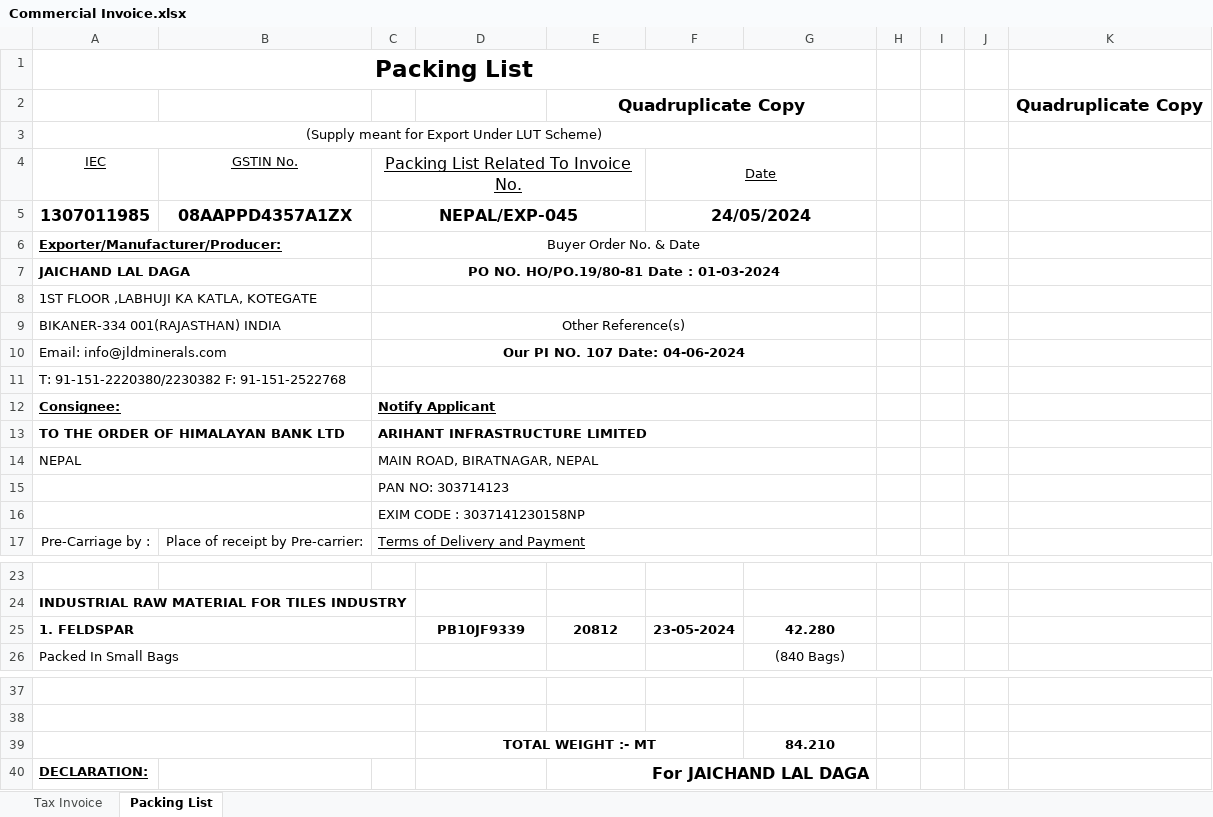
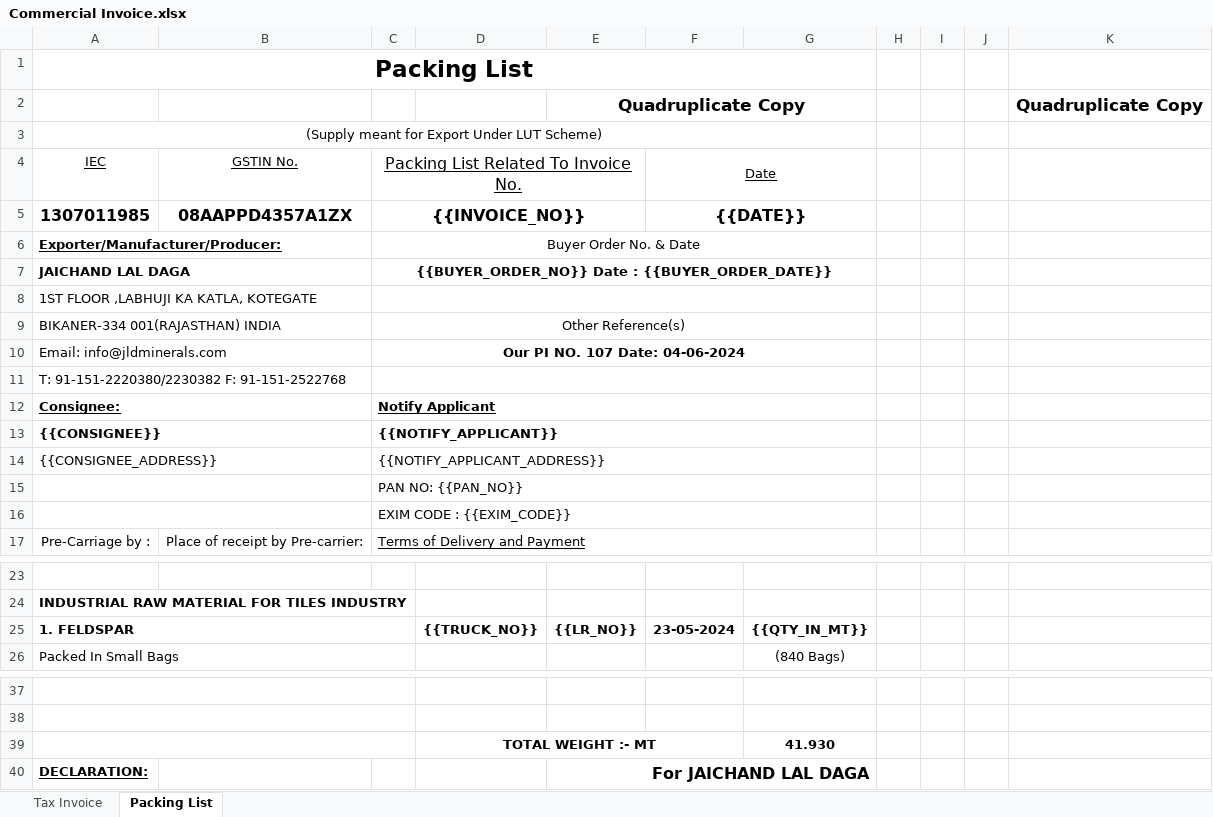
Before and after one commit to nikhilchandak2/JLD-OMS, an Excel workbook: Formats/Export/Commercial Invoice.xlsx, sheet Packing List, drawn as a sheet; only a part is shown, gaps mark what is left out; values as stored, in another font and other column widths than the file's, no borders; removed rows and columns are numbered as before the commit, all else as after; the diff names each change by its address in the sheet, - before the commit and + after, or states it on an @@ line.

```diff
--- a/Formats/Export/Commercial Invoice.xlsx (sheet Packing List)
+++ b/Formats/Export/Commercial Invoice.xlsx (sheet Packing List)
-C5: NEPAL/EXP-045
+C5: {{INVOICE_NO}}
-F5: 24/05/2024
+F5: {{DATE}}
-C7: PO NO. HO/PO.19/80-81 Date : 01-03-2024
+C7: {{BUYER_ORDER_NO}} Date : {{BUYER_ORDER_DATE}}
-row 13: TO THE ORDER OF HIMALAYAN BANK LTD |  | ARIHANT INFRASTRUCTURE LIMITED
-row 14: NEPAL |  | MAIN ROAD, BIRATNAGAR, NEPAL
+row 13: {{CONSIGNEE}} |  | {{NOTIFY_APPLICANT}}
+row 14: {{CONSIGNEE_ADDRESS}} |  | {{NOTIFY_APPLICANT_ADDRESS}}
-C15: PAN NO: 303714123
+C15: PAN NO: {{PAN_NO}}
-C16: EXIM CODE : 3037141230158NP
+C16: EXIM CODE : {{EXIM_CODE}}
-D25: PB10JF9339
+D25: {{TRUCK_NO}}
-E25: 20812
+E25: {{LR_NO}}
-G25: 42.280
+G25: {{QTY_IN_MT}}
-G39: 84.210
+G39: 41.930
```
Also changed, not shown: sheet Tax Invoice, 4 other files.
